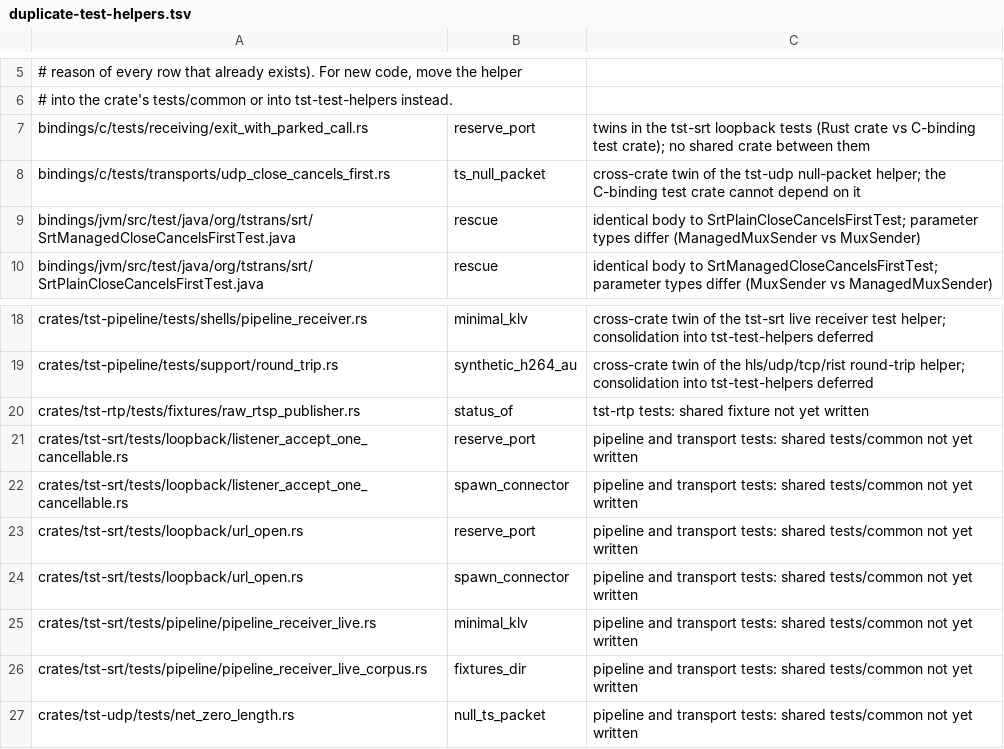
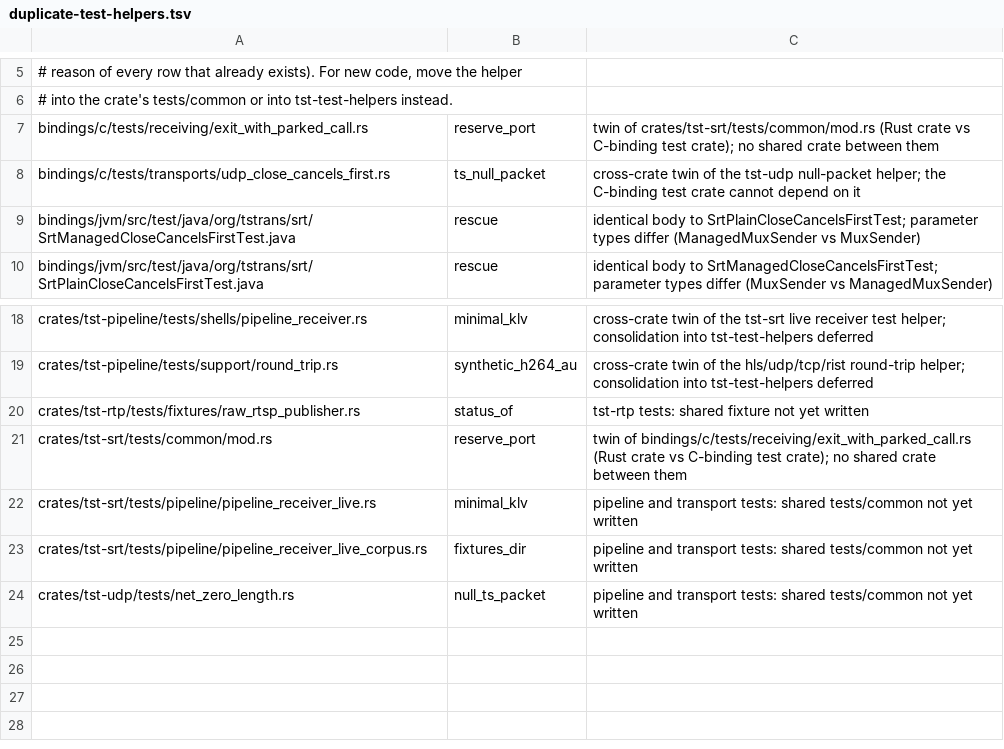
Before and after one commit to aklofas/ts-transformer, a TSV file: scripts/ratchets/duplicate-test-helpers.tsv, drawn as a sheet; only a part is shown, gaps mark what is left out.

Commit message:
tests: prove the park before testing a parked cancel; one SRT connector fixture

```diff
--- a/scripts/ratchets/duplicate-test-helpers.tsv
+++ b/scripts/ratchets/duplicate-test-helpers.tsv
@@ -6,3 +6,3 @@
 # into the crate's tests/common or into tst-test-helpers instead.
-bindings/c/tests/receiving/exit_with_parked_call.rs	reserve_port	twins in the tst-srt loopback tests (Rust crate vs C-binding test crate); no shared crate between them
+bindings/c/tests/receiving/exit_with_parked_call.rs	reserve_port	twin of crates/tst-srt/tests/common/mod.rs (Rust crate vs C-binding test crate); no shared crate between them
 bindings/c/tests/transports/udp_close_cancels_first.rs	ts_null_packet	cross-crate twin of the tst-udp null-packet helper; the C-binding test crate cannot depend on it
@@ -20,6 +20,3 @@ crates/tst-pipeline/tests/support/round_trip.rs	synthetic_h264_au	cross-crate tw
 crates/tst-rtp/tests/fixtures/raw_rtsp_publisher.rs	status_of	tst-rtp tests: shared fixture not yet written
-crates/tst-srt/tests/loopback/listener_accept_one_cancellable.rs	reserve_port	pipeline and transport tests: shared tests/common not yet written
-crates/tst-srt/tests/loopback/listener_accept_one_cancellable.rs	spawn_connector	pipeline and transport tests: shared tests/common not yet written
-crates/tst-srt/tests/loopback/url_open.rs	reserve_port	pipeline and transport tests: shared tests/common not yet written
-crates/tst-srt/tests/loopback/url_open.rs	spawn_connector	pipeline and transport tests: shared tests/common not yet written
+crates/tst-srt/tests/common/mod.rs	reserve_port	twin of bindings/c/tests/receiving/exit_with_parked_call.rs (Rust crate vs C-binding test crate); no shared crate between them
 crates/tst-srt/tests/pipeline/pipeline_receiver_live.rs	minimal_klv	pipeline and transport tests: shared tests/common not yet written
```
Also changed, not shown: 13 other files.
